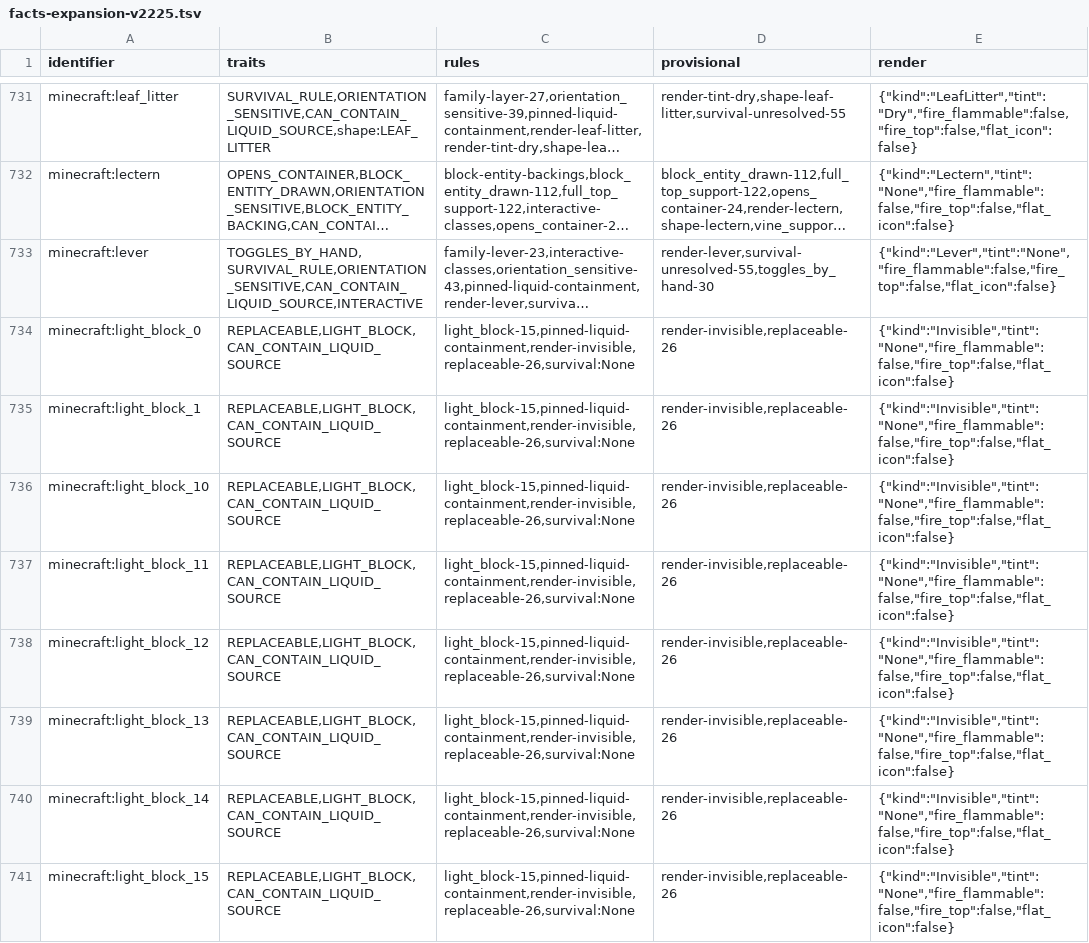
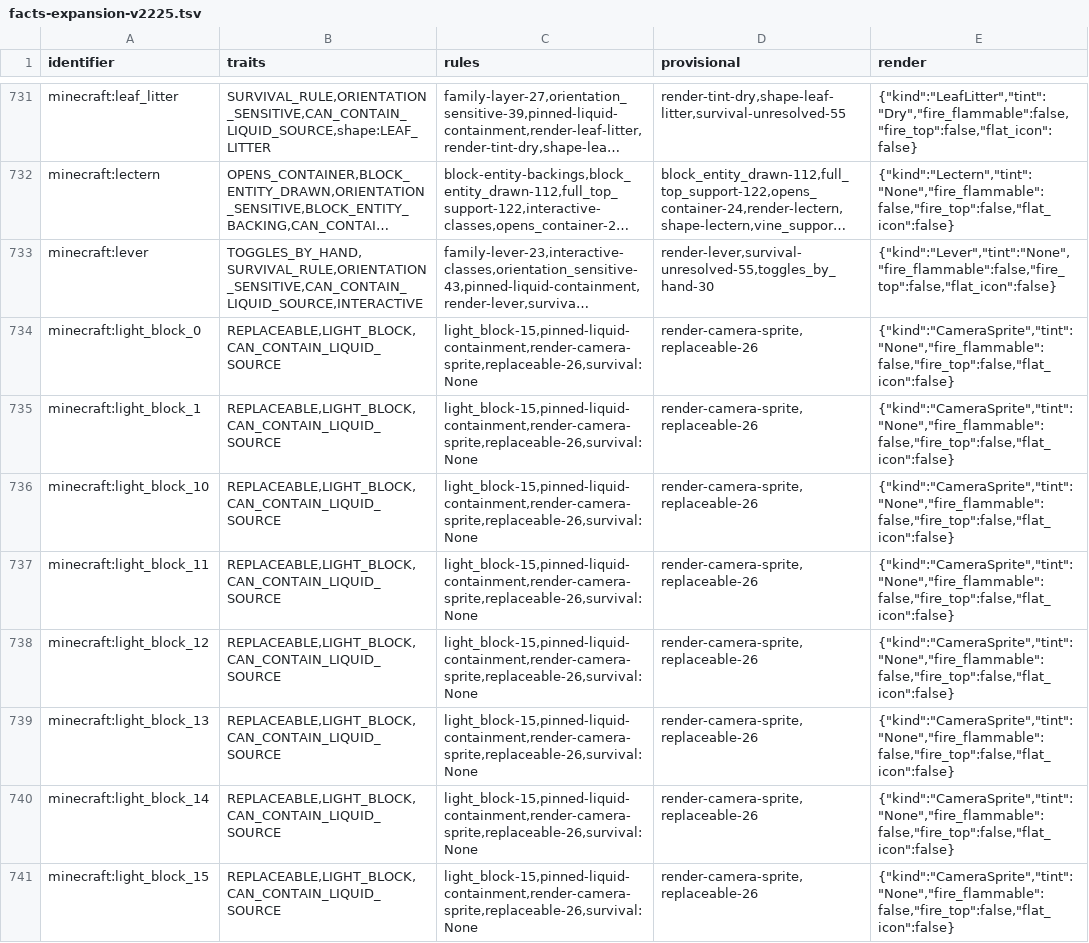
Before and after one commit to cinnabar-mc/cinnabar, a TSV file: crates/assets/data/facts-expansion-v2225.tsv, drawn as a sheet; only a part is shown, gaps mark what is left out; long unchanged cells end in …; the diff covers the shown part only; the diff names each change by its address in the sheet, - before the commit and + after, or states it on an @@ line.

Commit message:
Show light blocks, barriers and structure voids while holding them
Vanilla draws barriers, light blocks and structure voids in their own
terrain layers. A creative local player sees a layer while holding a
block of that class. Cinnabar compiled these blocks as invisible with no
texture, so it never drew them.

The blocks stay invisible terrain, but their visual now names a
TerrainMarker class and carries its pack texture. Light blocks use their
carried light_block_N art. Meshing records the marker cells beside each
section's geometry, and a dedicated render pass draws camera-facing
sprites and structure-void boxes for the shown layers. The app publishes
the shown layers from the resolved game mode and the held block.
Toggling a layer never remeshes, and the pass does no work while every
layer is hidden.

```diff
--- a/crates/assets/data/facts-expansion-v2225.tsv
+++ b/crates/assets/data/facts-expansion-v2225.tsv
-C734:C741 (rules): light_block-15,pinned-liquid-containment,render-invisible,replaceable-26,survival:None
+C734:C741 (rules): light_block-15,pinned-liquid-containment,render-camera-sprite,replaceable-26,survival:None
-D734:D741 (provisional): render-invisible,replaceable-26
+D734:D741 (provisional): render-camera-sprite,replaceable-26
-E734:E741 (render): {"kind":"Invisible","tint":"None","fire_flammable":false,"fire_top":false,"flat_icon":false}
+E734:E741 (render): {"kind":"CameraSprite","tint":"None","fire_flammable":false,"fire_top":false,"flat_icon":false}
```
Also changed, not shown: 30 edited cells elsewhere in this file, 29 other files.
